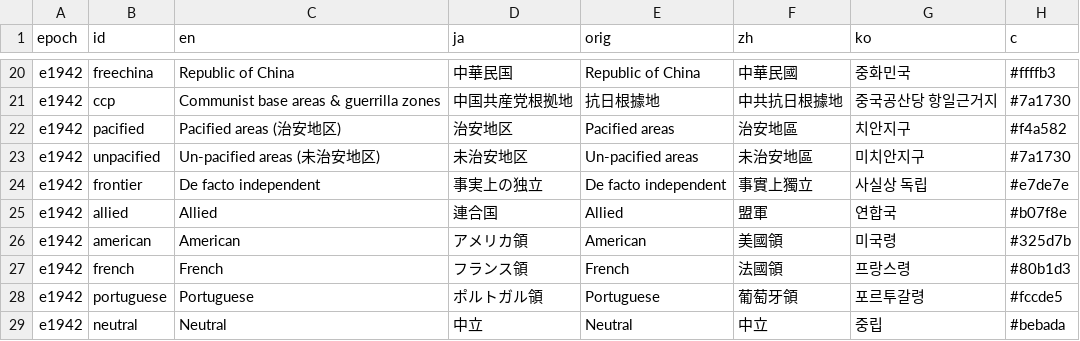
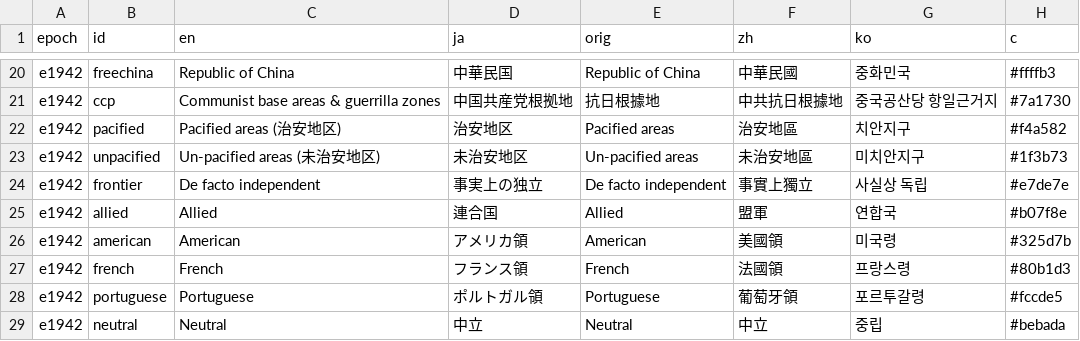
Before and after one commit to kmlawson/japanese-empire-student-map, a CSV file: texts/categories.csv, drawn as a sheet; only a part is shown, gaps mark what is left out.

```diff
--- a/texts/categories.csv
+++ b/texts/categories.csv
@@ -22,3 +22,3 @@ e1942,ccp,Communist base areas & guerrilla zones,中国共産党根拠地,抗日
 e1942,pacified,Pacified areas (治安地区),治安地区,Pacified areas,治安地區,치안지구,#f4a582
-e1942,unpacified,Un-pacified areas (未治安地区),未治安地区,Un-pacified areas,未治安地區,미치안지구,#7a1730
+e1942,unpacified,Un-pacified areas (未治安地区),未治安地区,Un-pacified areas,未治安地區,미치안지구,#1f3b73
 e1942,frontier,De facto independent,事実上の独立,De facto independent,事實上獨立,사실상 독립,#e7de7e
```
Also changed, not shown: 3 other files.
